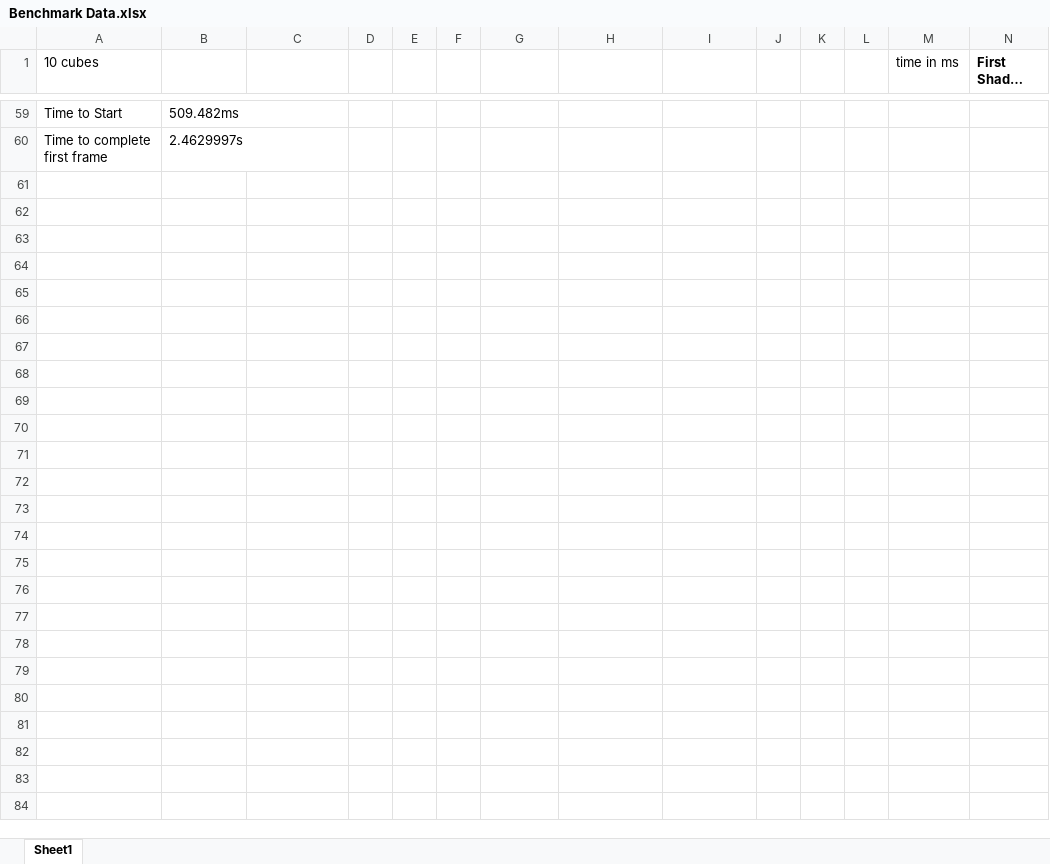
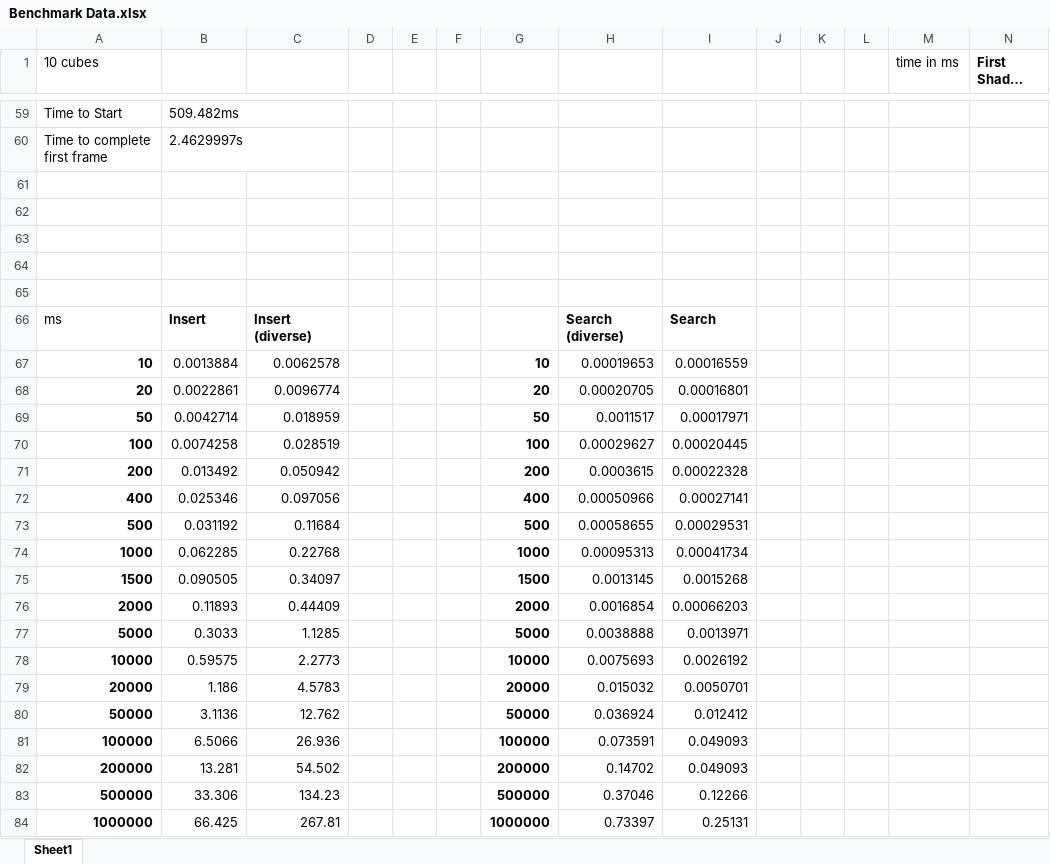
Before and after one commit to aidan959/cooper, an Excel workbook: documents/Benchmark Data.xlsx, sheet Sheet1, drawn as a sheet; only a part is shown, gaps mark what is left out; long unchanged cells end in …; values as stored, in another font and other column widths than the file's, no borders; charts and pictures not drawn; rows hold the shown columns only; the diff names each change by its address in the sheet, - before the commit and + after, or states it on an @@ line.

Commit message:
added benchmark data and some code rejigs

```diff
--- a/documents/Benchmark Data.xlsx (sheet Sheet1)
+++ b/documents/Benchmark Data.xlsx (sheet Sheet1)
+row 61: (empty)
+row 62: (empty)
+row 63: (empty)
+row 64: (empty)
+row 65: (empty)
+row 66: ms | Insert | Insert (diverse) |  |  |  |  | Search (diverse) | Search
+row 67: 10 | 0.0013884 | 0.0062578 |  |  |  | 10 | 0.00019653 | 0.00016559
+row 68: 20 | 0.0022861 | 0.0096774 |  |  |  | 20 | 0.00020705 | 0.00016801
+row 69: 50 | 0.0042714 | 0.018959 |  |  |  | 50 | 0.0011517 | 0.00017971
+row 70: 100 | 0.0074258 | 0.028519 |  |  |  | 100 | 0.00029627 | 0.00020445
+row 71: 200 | 0.013492 | 0.050942 |  |  |  | 200 | 0.0003615 | 0.00022328
+row 72: 400 | 0.025346 | 0.097056 |  |  |  | 400 | 0.00050966 | 0.00027141
+row 73: 500 | 0.031192 | 0.11684 |  |  |  | 500 | 0.00058655 | 0.00029531
+row 74: 1000 | 0.062285 | 0.22768 |  |  |  | 1000 | 0.00095313 | 0.00041734
+row 75: 1500 | 0.090505 | 0.34097 |  |  |  | 1500 | 0.0013145 | 0.0015268
+row 76: 2000 | 0.11893 | 0.44409 |  |  |  | 2000 | 0.0016854 | 0.00066203
+row 77: 5000 | 0.3033 | 1.1285 |  |  |  | 5000 | 0.0038888 | 0.0013971
+row 78: 10000 | 0.59575 | 2.2773 |  |  |  | 10000 | 0.0075693 | 0.0026192
+row 79: 20000 | 1.186 | 4.5783 |  |  |  | 20000 | 0.015032 | 0.0050701
+row 80: 50000 | 3.1136 | 12.762 |  |  |  | 50000 | 0.036924 | 0.012412
+row 81: 100000 | 6.5066 | 26.936 |  |  |  | 100000 | 0.073591 | 0.049093
+row 82: 200000 | 13.281 | 54.502 |  |  |  | 200000 | 0.14702 | 0.049093
+row 83: 500000 | 33.306 | 134.23 |  |  |  | 500000 | 0.37046 | 0.12266
+row 84: 1000000 | 66.425 | 267.81 |  |  |  | 1000000 | 0.73397 | 0.25131
```
Also changed, not shown: charts or pictures, 5 other files.
